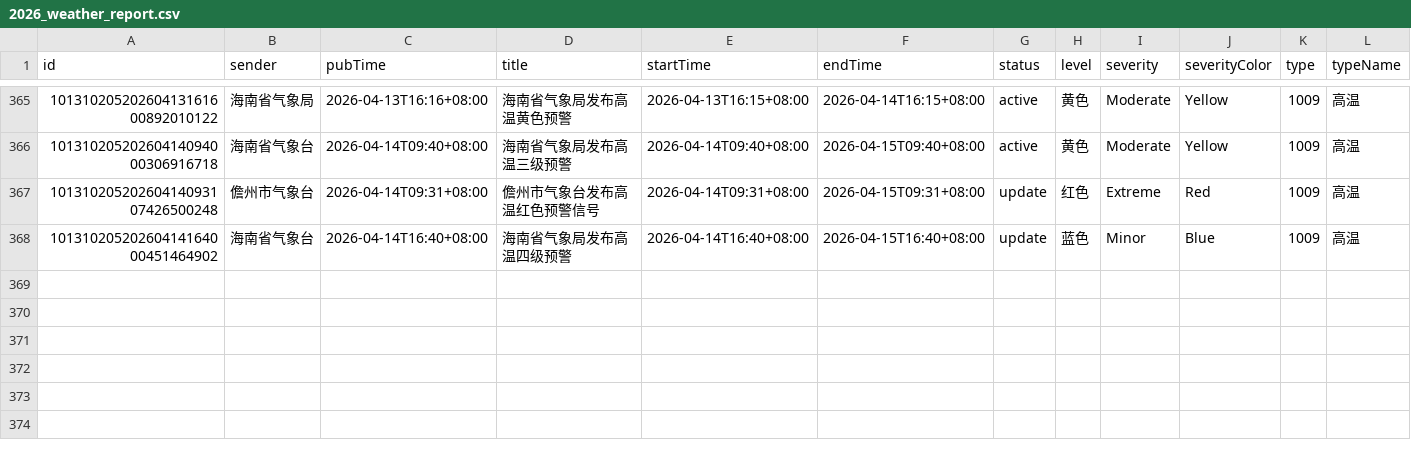
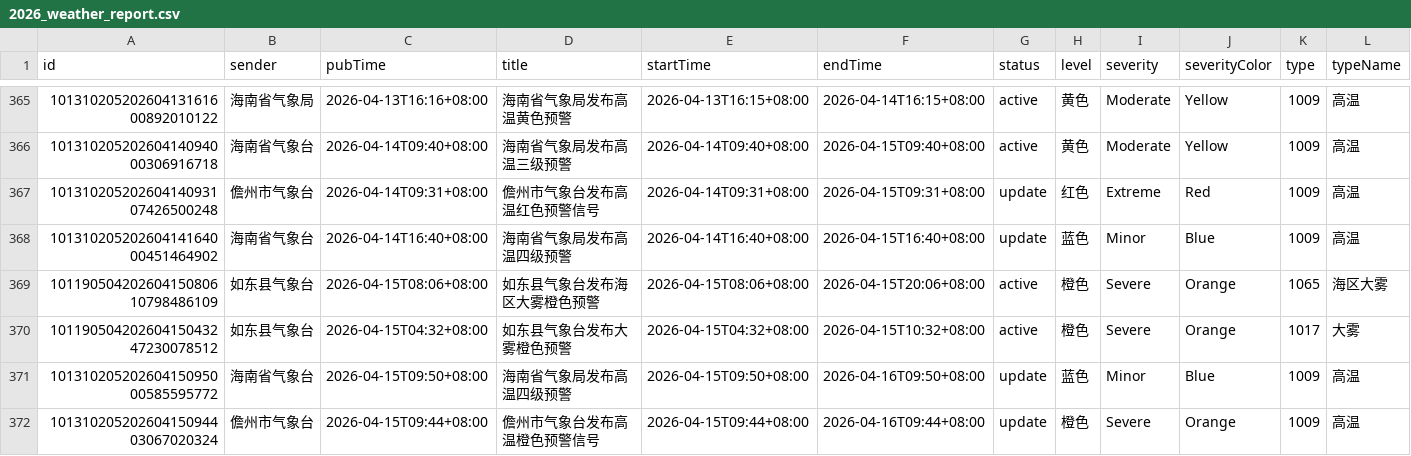
Before and after one commit to jinde98/weatherwarn, a CSV file: 2026_weather_report.csv, drawn as a sheet; only a part is shown, gaps mark what is left out; rows hold the shown columns only; the diff names each change by its address in the sheet, - before the commit and + after, or states it on an @@ line.

Commit message:
Update data

```diff
--- a/2026_weather_report.csv
+++ b/2026_weather_report.csv
+row 369: 10119050420260415080610798486109 | 如东县气象台 | 2026-04-15T08:06+08:00 | 如东县气象台发布海区大雾橙色预警 | 2026-04-15T08:06+08:00 | 2026-04-15T20:06+08:00 | active | 橙色 | Severe | Orange | 1065 | 海区大雾
+row 370: 10119050420260415043247230078512 | 如东县气象台 | 2026-04-15T04:32+08:00 | 如东县气象台发布大雾橙色预警 | 2026-04-15T04:32+08:00 | 2026-04-15T10:32+08:00 | active | 橙色 | Severe | Orange | 1017 | 大雾
+row 371: 10131020520260415095000585595772 | 海南省气象台 | 2026-04-15T09:50+08:00 | 海南省气象局发布高温四级预警 | 2026-04-15T09:50+08:00 | 2026-04-16T09:50+08:00 | update | 蓝色 | Minor | Blue | 1009 | 高温
+row 372: 10131020520260415094403067020324 | 儋州市气象台 | 2026-04-15T09:44+08:00 | 儋州市气象台发布高温橙色预警信号 | 2026-04-15T09:44+08:00 | 2026-04-16T09:44+08:00 | update | 橙色 | Severe | Orange | 1009 | 高温
```
